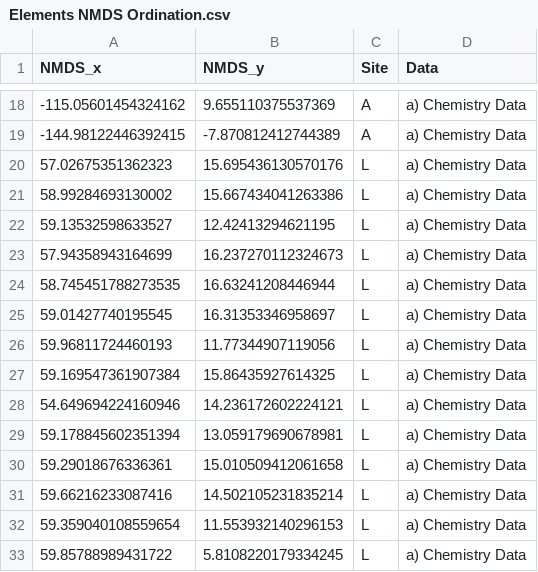
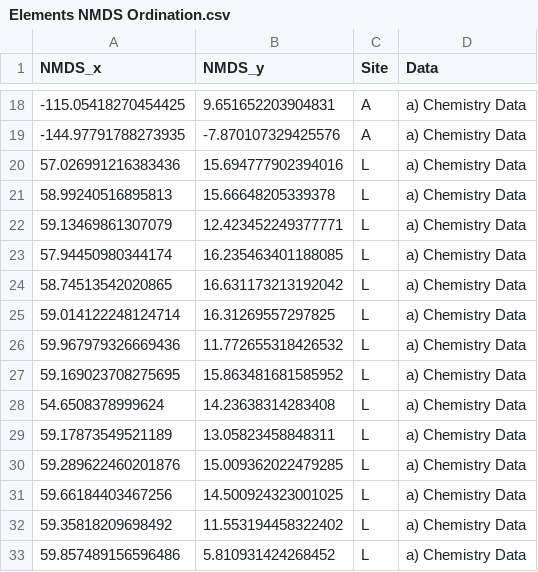
Before and after one commit to HaydenSchilling/MGLMs-Otoliths, a CSV file: Data/Elements NMDS Ordination.csv, drawn as a sheet; only a part is shown, gaps mark what is left out; the diff covers the shown part only.

```diff
--- a/Data/Elements NMDS Ordination.csv
+++ b/Data/Elements NMDS Ordination.csv
@@ -18,16 +18,16 @@ NMDS_x,NMDS_y,Site,Data
--115.05601454324162,9.655110375537369,A,a) Chemistry Data
--144.98122446392415,-7.870812412744389,A,a) Chemistry Data
-57.02675351362323,15.695436130570176,L,a) Chemistry Data
-58.99284693130002,15.667434041263386,L,a) Chemistry Data
-59.13532598633527,12.42413294621195,L,a) Chemistry Data
-57.94358943164699,16.237270112324673,L,a) Chemistry Data
-58.745451788273535,16.63241208446944,L,a) Chemistry Data
-59.01427740195545,16.31353346958697,L,a) Chemistry Data
-59.96811724460193,11.77344907119056,L,a) Chemistry Data
-59.169547361907384,15.86435927614325,L,a) Chemistry Data
-54.649694224160946,14.236172602224121,L,a) Chemistry Data
-59.178845602351394,13.059179690678981,L,a) Chemistry Data
-59.29018676336361,15.010509412061658,L,a) Chemistry Data
-59.66216233087416,14.502105231835214,L,a) Chemistry Data
-59.359040108559654,11.553932140296153,L,a) Chemistry Data
-59.85788989431722,5.8108220179334245,L,a) Chemistry Data
+-115.05418270454425,9.651652203904831,A,a) Chemistry Data
+-144.97791788273935,-7.870107329425576,A,a) Chemistry Data
+57.026991216383436,15.694777902394016,L,a) Chemistry Data
+58.99240516895813,15.66648205339378,L,a) Chemistry Data
+59.13469861307079,12.423452249377771,L,a) Chemistry Data
+57.94450980344174,16.235463401188085,L,a) Chemistry Data
+58.74513542020865,16.631173213192042,L,a) Chemistry Data
+59.014122248124714,16.31269557297825,L,a) Chemistry Data
+59.967979326669436,11.772655318426532,L,a) Chemistry Data
+59.169023708275695,15.863481681585952,L,a) Chemistry Data
+54.6508378999624,14.23638314283408,L,a) Chemistry Data
+59.17873549521189,13.05823458848311,L,a) Chemistry Data
+59.289622460201876,15.009362022479285,L,a) Chemistry Data
+59.66184403467256,14.500924323001025,L,a) Chemistry Data
+59.35818209698492,11.553194458322402,L,a) Chemistry Data
+59.857489156596486,5.810931424268452,L,a) Chemistry Data
```
Also changed, not shown: 76 edited cells elsewhere in this file, Data/Combined NMDS Ordination.csv, Data/Otolith_data_mmol_mol_Ca.csv, 57 other files.
